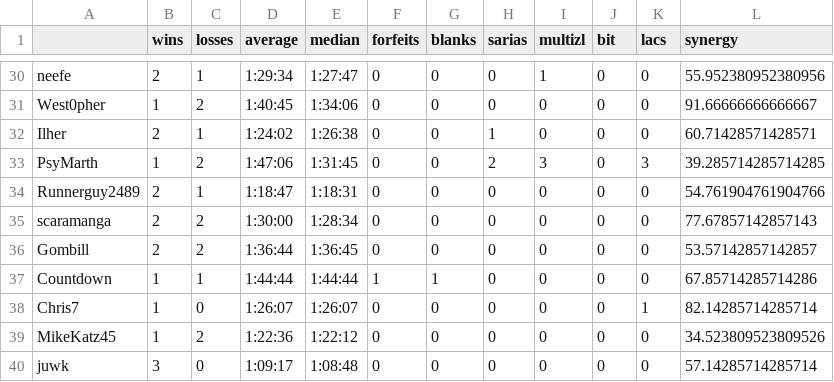
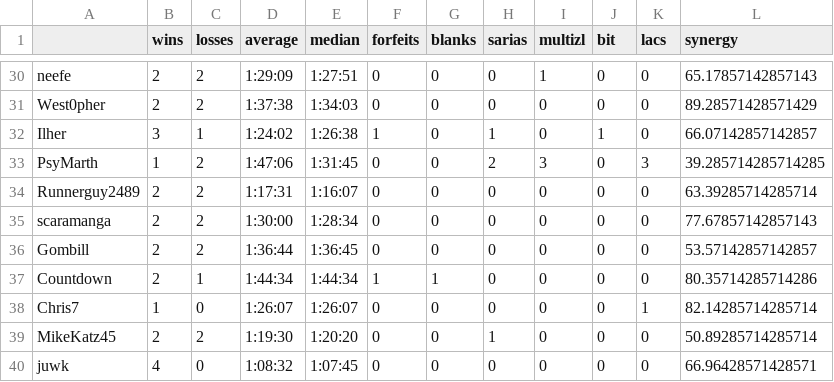
Before and after one commit to fenyan-16/oot-bingostats, a CSV file: statistics/2021/players.csv, drawn as a sheet; only a part is shown, gaps mark what is left out; the diff covers the shown part only; the diff names each change by its address in the sheet, - before the commit and + after, or states it on an @@ line.

```diff
--- a/statistics/2021/players.csv
+++ b/statistics/2021/players.csv
-C30 (losses): 1
+C30 (losses): 2
-D30 (average): 1:29:34
+D30 (average): 1:29:09
-E30 (median): 1:27:47
+E30 (median): 1:27:51
-L30 (synergy): 55.952380952380956
+L30 (synergy): 65.17857142857143
-B31 (wins): 1
+B31 (wins): 2
-D31 (average): 1:40:45
+D31 (average): 1:37:38
-E31 (median): 1:34:06
+E31 (median): 1:34:03
-L31 (synergy): 91.66666666666667
+L31 (synergy): 89.28571428571429
-B32 (wins): 2
+B32 (wins): 3
-F32 (forfeits): 0
+F32 (forfeits): 1
-J32 (bit): 0
+J32 (bit): 1
-L32 (synergy): 60.71428571428571
+L32 (synergy): 66.07142857142857
-C34 (losses): 1
+C34 (losses): 2
-D34 (average): 1:18:47
+D34 (average): 1:17:31
-E34 (median): 1:18:31
+E34 (median): 1:16:07
-L34 (synergy): 54.761904761904766
+L34 (synergy): 63.39285714285714
-B37 (wins): 1
+B37 (wins): 2
-D37 (average): 1:44:44
+D37 (average): 1:44:34
-E37 (median): 1:44:44
+E37 (median): 1:44:34
-L37 (synergy): 67.85714285714286
+L37 (synergy): 80.35714285714286
-B39 (wins): 1
+B39 (wins): 2
-D39 (average): 1:22:36
+D39 (average): 1:19:30
-E39 (median): 1:22:12
+E39 (median): 1:20:20
-H39 (sarias): 0
+H39 (sarias): 1
-L39 (synergy): 34.523809523809526
+L39 (synergy): 50.89285714285714
-B40 (wins): 3
+B40 (wins): 4
-D40 (average): 1:09:17
+D40 (average): 1:08:32
-E40 (median): 1:08:48
+E40 (median): 1:07:45
-L40 (synergy): 57.14285714285714
+L40 (synergy): 66.96428571428571
```
Also changed, not shown: 65 edited cells elsewhere in this file, statistics/2021/goals.csv, 2 other files.
